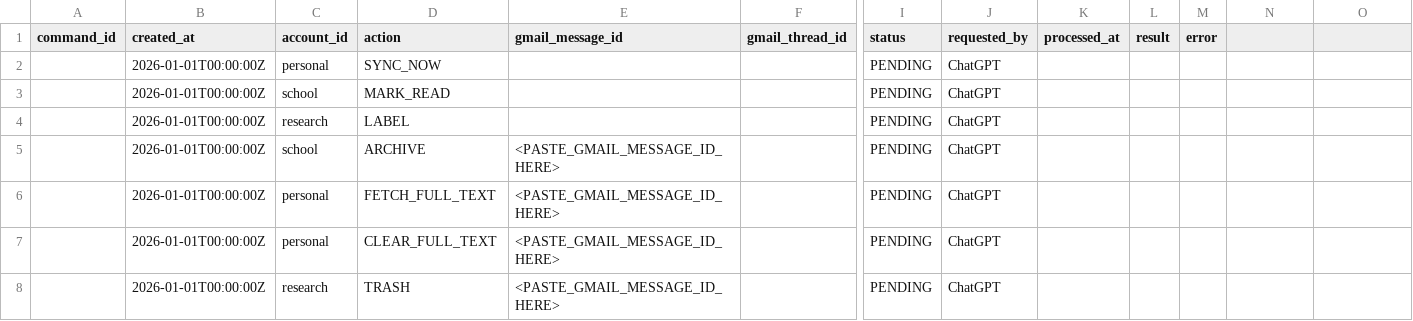
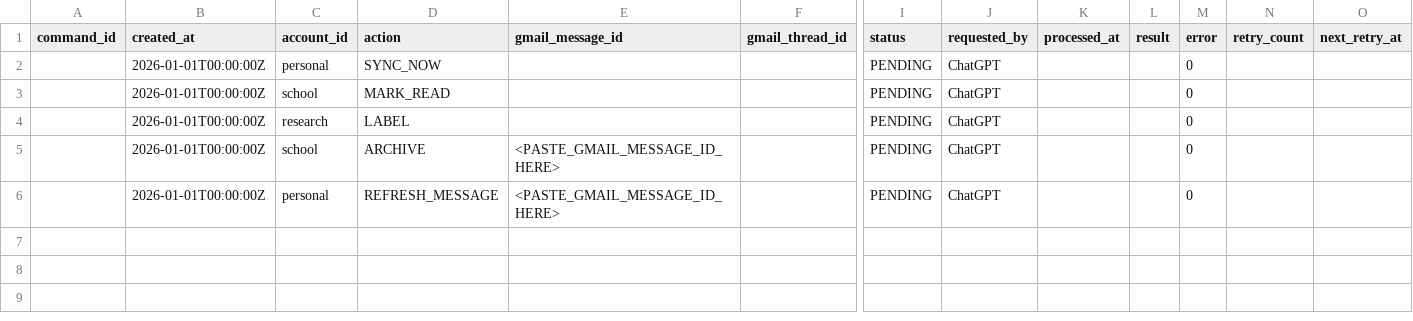
Before and after one commit to thigaki-dev/emails-system, a CSV file: samples/sample_commands.csv, drawn as a sheet; only a part is shown, gaps mark what is left out; removed rows and columns are numbered as before the commit, all else as after; rows hold the shown columns only; the diff names each change by its address in the sheet, - before the commit and + after, or states it on an @@ line.

```diff
--- a/samples/sample_commands.csv
+++ b/samples/sample_commands.csv
-N1: (empty)
+N1: retry_count
-O1: (empty)
+O1: next_retry_at
-M2:M5 (error): (empty)
+M2:M5 (error): 0
-row 6:  | 2026-01-01T00:00:00Z | personal | FETCH_FULL_TEXT | <PASTE_GMAIL_MESSAGE_ID_HERE> |  | PENDING | ChatGPT
-D6 (action): CLEAR_FULL_TEXT
+D6 (action): REFRESH_MESSAGE
-M6 (error): (empty)
+M6 (error): 0
-row 8:  | 2026-01-01T00:00:00Z | research | TRASH | <PASTE_GMAIL_MESSAGE_ID_HERE> |  | PENDING | ChatGPT
```
Also changed, not shown: 9 other files.
